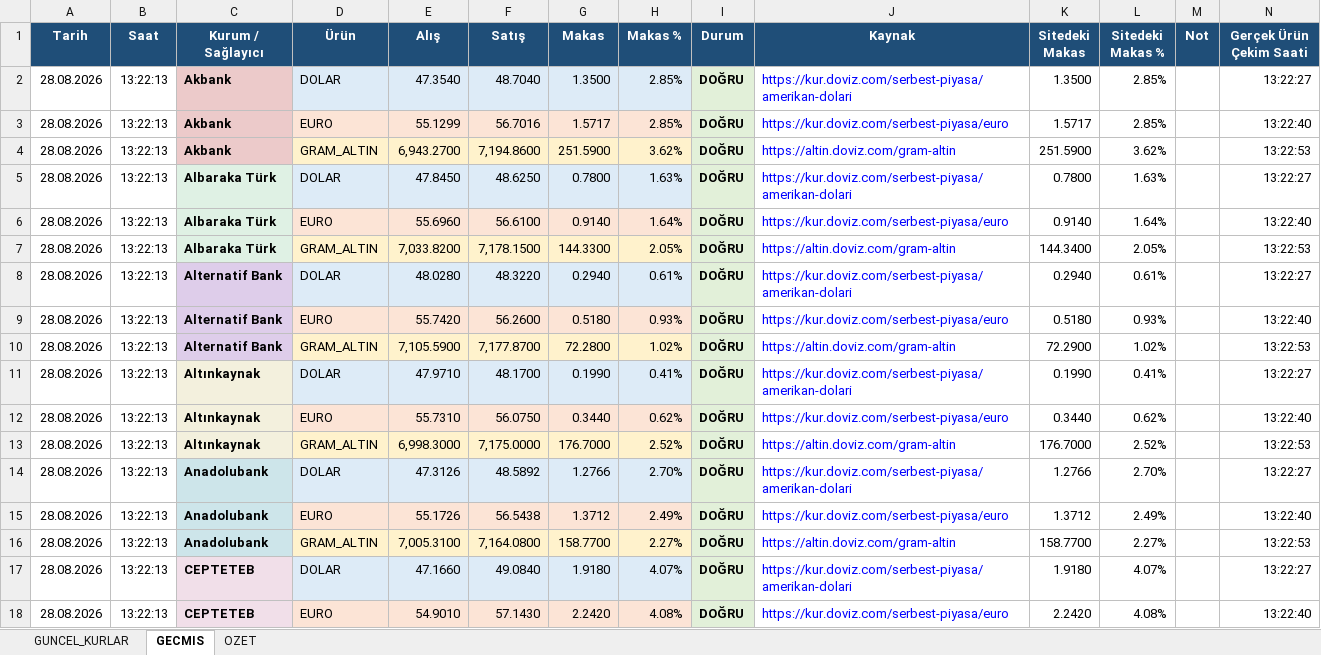
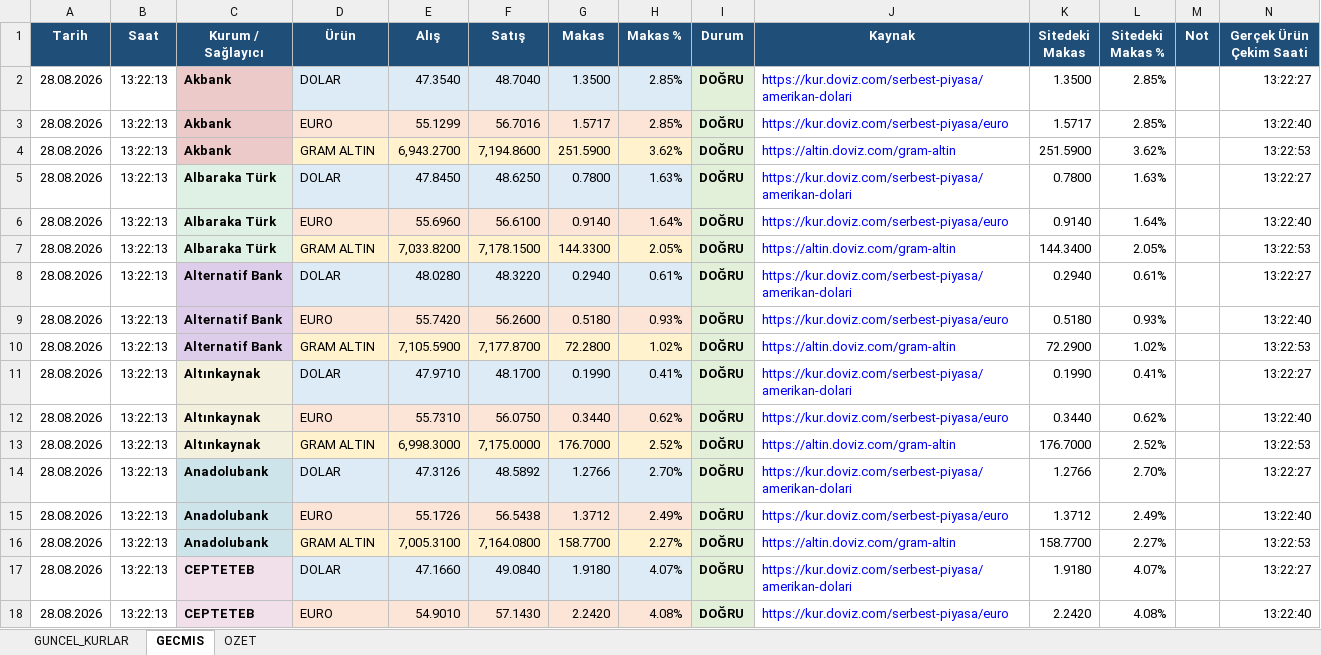
Before and after one commit to ozgeyamc/banka-kurlari-takip, an Excel workbook: output/banka_kurlari.xlsx, sheet GECMIS, drawn as a sheet; only a part is shown; values as stored, in another font and other column widths than the file's, no borders; table styles not drawn; the diff covers the shown part only; the diff names each change by its address in the sheet, - before the commit and + after, or states it on an @@ line.

```diff
--- a/output/banka_kurlari.xlsx (sheet GECMIS)
+++ b/output/banka_kurlari.xlsx (sheet GECMIS)
-D4 (Ürün): GRAM_ALTIN
+D4 (Ürün): GRAM ALTIN
-D7 (Ürün): GRAM_ALTIN
+D7 (Ürün): GRAM ALTIN
-D10 (Ürün): GRAM_ALTIN
+D10 (Ürün): GRAM ALTIN
-D13 (Ürün): GRAM_ALTIN
+D13 (Ürün): GRAM ALTIN
-D16 (Ürün): GRAM_ALTIN
+D16 (Ürün): GRAM ALTIN
```
Also changed, not shown: 211 edited cells and cell formats elsewhere in this sheet, sheet GUNCEL_KURLAR, sheet OZET, charts or pictures, 2 other files.
